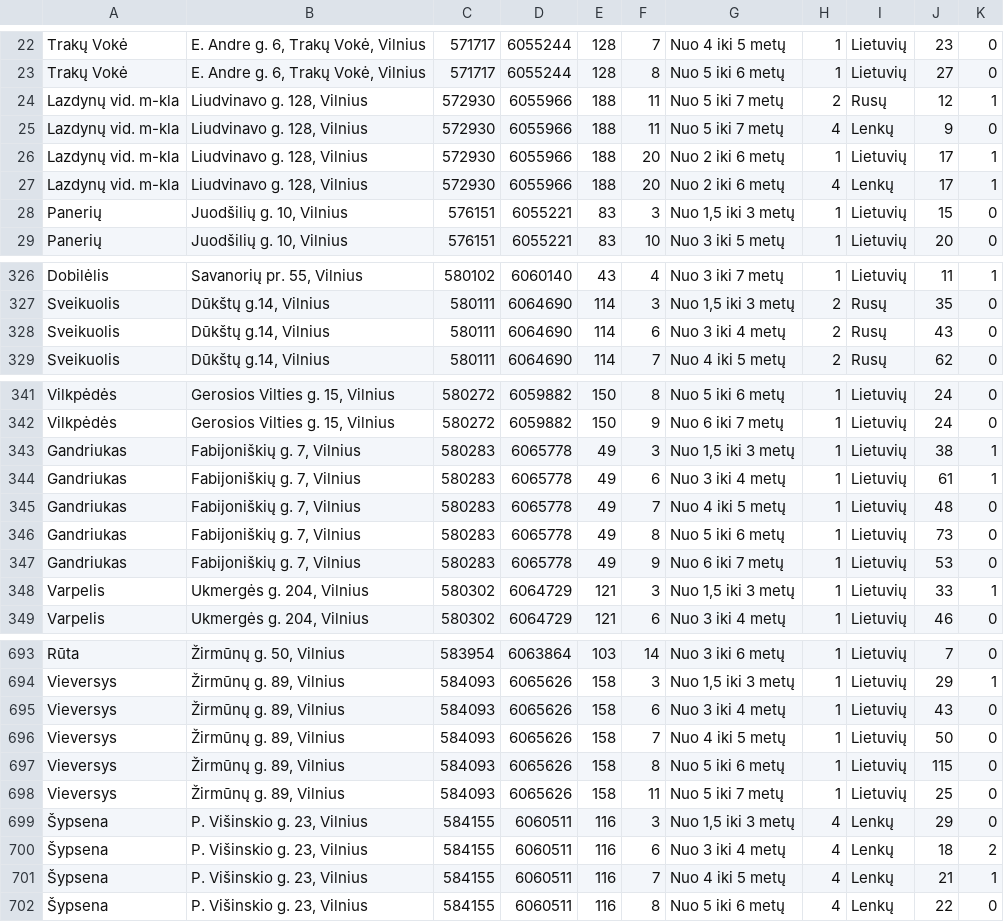
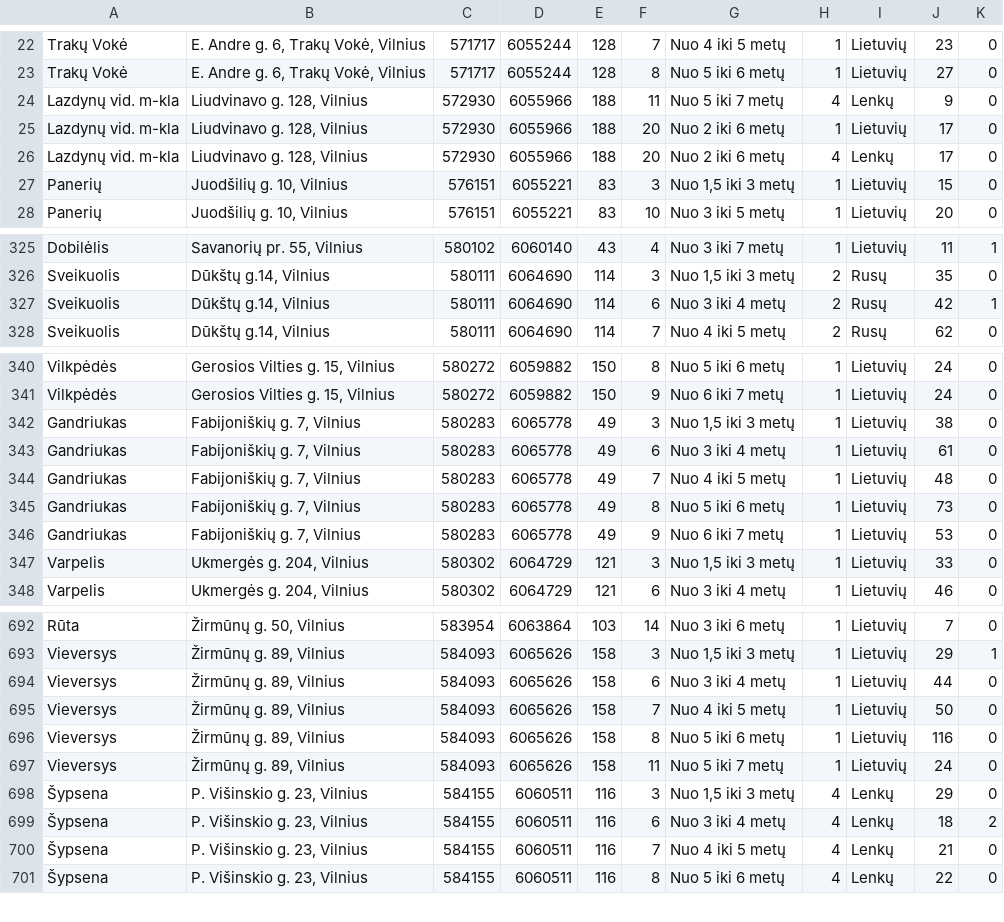
Before and after one commit to vilnius/darzeliai, a CSV file: data/darzeliai_grupes.csv, drawn as a sheet; only a part is shown, gaps mark what is left out; removed rows and columns are numbered as before the commit, all else as after; the diff covers the shown part only; the diff names each change by its address in the sheet, - before the commit and + after, or states it on an @@ line.

Commit message:
automatic daily update

```diff
--- a/data/darzeliai_grupes.csv
+++ b/data/darzeliai_grupes.csv
-row 24: Lazdynų vid. m-kla | Liudvinavo g. 128, Vilnius | 572930 | 6055966 | 188 | 11 | Nuo 5 iki 7 metų | 2 | Rusų | 12 | 1
-K25:K26: 1
+K25:K26: 0
-J327: 43
+J327: 42
-K327: 0
+K327: 1
-K342:K343: 1
+K342:K343: 0
-K347: 1
+K347: 0
-J694: 43
+J694: 44
-J696: 115
+J696: 116
-J697: 25
+J697: 24
-K700: 1
+K700: 0
```
Also changed, not shown: 21 edited cells elsewhere in this file.
